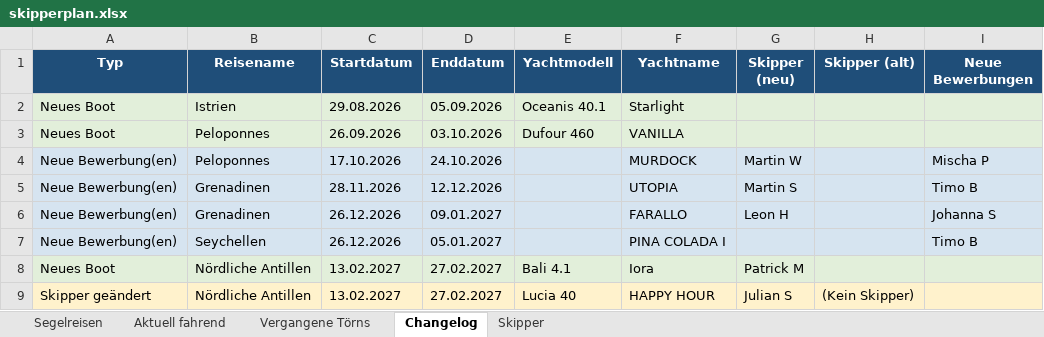
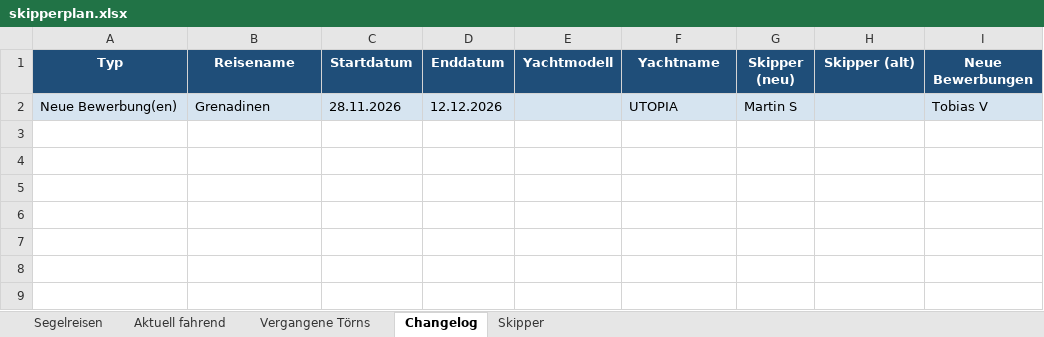
Before and after one commit to WolkeYachting/Skipperplan, an Excel workbook: skipperplan.xlsx, sheet Changelog, drawn as a sheet; values as stored, in another font and other column widths than the file's, no borders; removed rows and columns are numbered as before the commit, all else as after; the diff names each change by its address in the sheet, - before the commit and + after, or states it on an @@ line.

Commit message:
Skipperplan: 16.08.2026 03:01 UTC

```diff
--- a/skipperplan.xlsx (sheet Changelog)
+++ b/skipperplan.xlsx (sheet Changelog)
-row 2: Neues Boot | Istrien | 29.08.2026 | 05.09.2026 | Oceanis 40.1 | Starlight
-row 3: Neues Boot | Peloponnes | 26.09.2026 | 03.10.2026 | Dufour 460 | VANILLA
-row 4: Neue Bewerbung(en) | Peloponnes | 17.10.2026 | 24.10.2026 |  | MURDOCK | Martin W |  | Mischa P
-I2 (Neue Bewerbungen): Timo B
+I2 (Neue Bewerbungen): Tobias V
-row 6: Neue Bewerbung(en) | Grenadinen | 26.12.2026 | 09.01.2027 |  | FARALLO | Leon H |  | Johanna S
-row 7: Neue Bewerbung(en) | Seychellen | 26.12.2026 | 05.01.2027 |  | PINA COLADA I |  |  | Timo B
-row 8: Neues Boot | Nördliche Antillen | 13.02.2027 | 27.02.2027 | Bali 4.1 | Iora | Patrick M
-row 9: Skipper geändert | Nördliche Antillen | 13.02.2027 | 27.02.2027 | Lucia 40 | HAPPY HOUR | Julian S | (Kein Skipper)
```
Also changed, not shown: sheet Aktuell fahrend, sheet Vergangene Törns, sheet Segelreisen.
